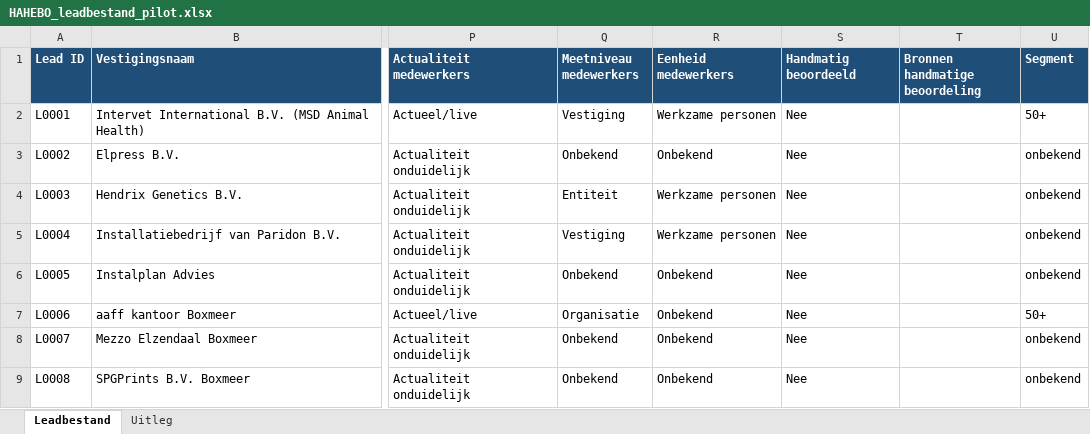
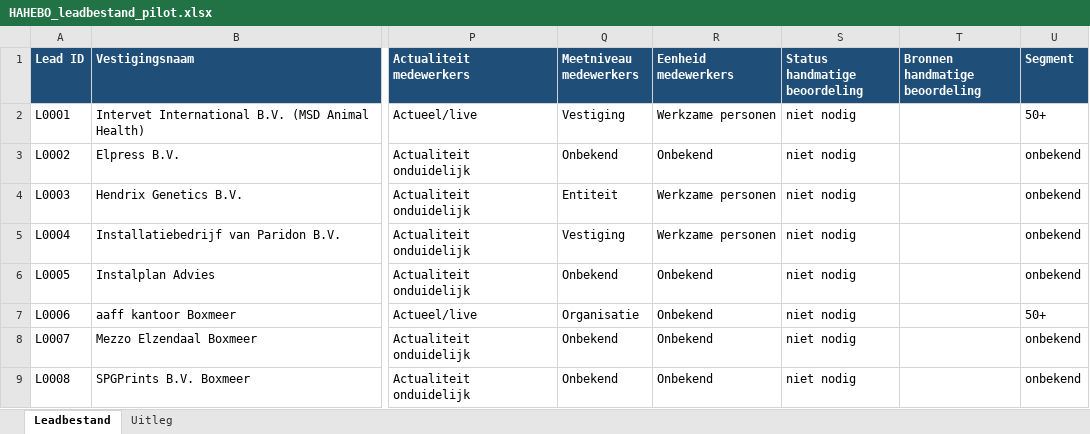
Before and after one commit to blackassasinrl-ctrl/hahebo-leadtool, an Excel workbook: data/HAHEBO_leadbestand_pilot.xlsx, sheet Leadbestand, drawn as a sheet; only a part is shown, gaps mark what is left out; values as stored, in another font and other column widths than the file's, no borders; the diff names each change by its address in the sheet, - before the commit and + after, or states it on an @@ line.

```diff
--- a/data/HAHEBO_leadbestand_pilot.xlsx (sheet Leadbestand)
+++ b/data/HAHEBO_leadbestand_pilot.xlsx (sheet Leadbestand)
-S1: Handmatig beoordeeld
+S1: Status handmatige beoordeling
-S2:S9 (Status handmatige beoordeling): Nee
+S2:S9 (Status handmatige beoordeling): niet nodig
```
Also changed, not shown: sheet Uitleg, data/HAHEBO_leadbestand_template.xlsx, 2 other files.
